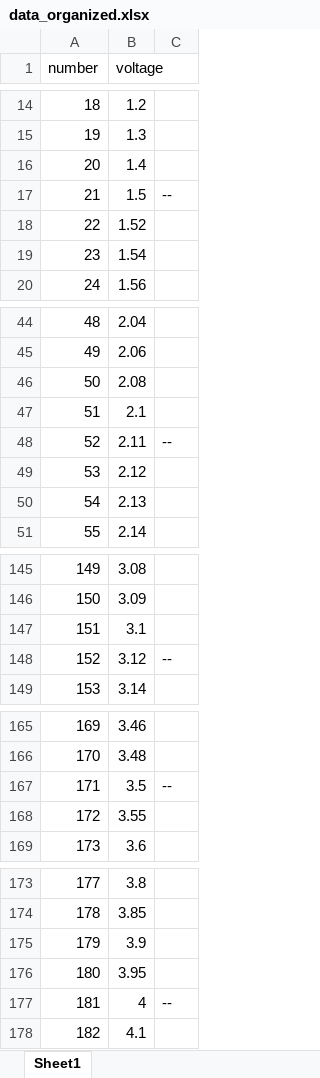
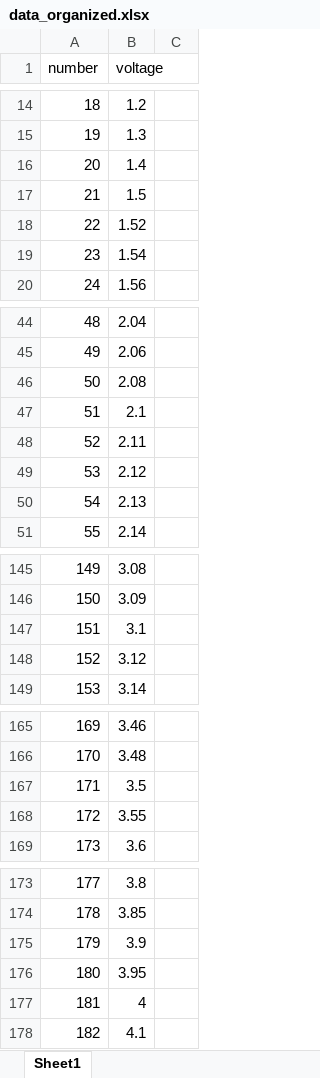
Before and after one commit to oribirnboim/lab2, an Excel workbook: magnetization/advanced/data_organized.xlsx, sheet Sheet1, drawn as a sheet; only a part is shown, gaps mark what is left out; values as stored, in another font and other column widths than the file's, no borders; charts and pictures not drawn; the diff names each change by its address in the sheet, - before the commit and + after, or states it on an @@ line.

```diff
--- a/magnetization/advanced/data_organized.xlsx (sheet Sheet1)
+++ b/magnetization/advanced/data_organized.xlsx (sheet Sheet1)
-C17: --
+C17: (empty)
-C48: --
+C48: (empty)
-C148: --
+C148: (empty)
-C167: --
+C167: (empty)
-C177: --
+C177: (empty)
```
Also changed, not shown: charts or pictures, 2 other files.
